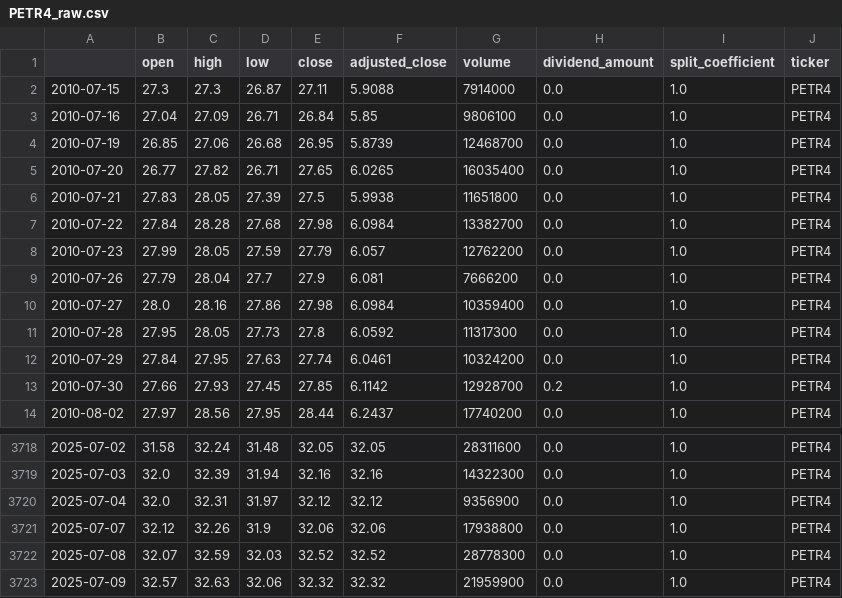
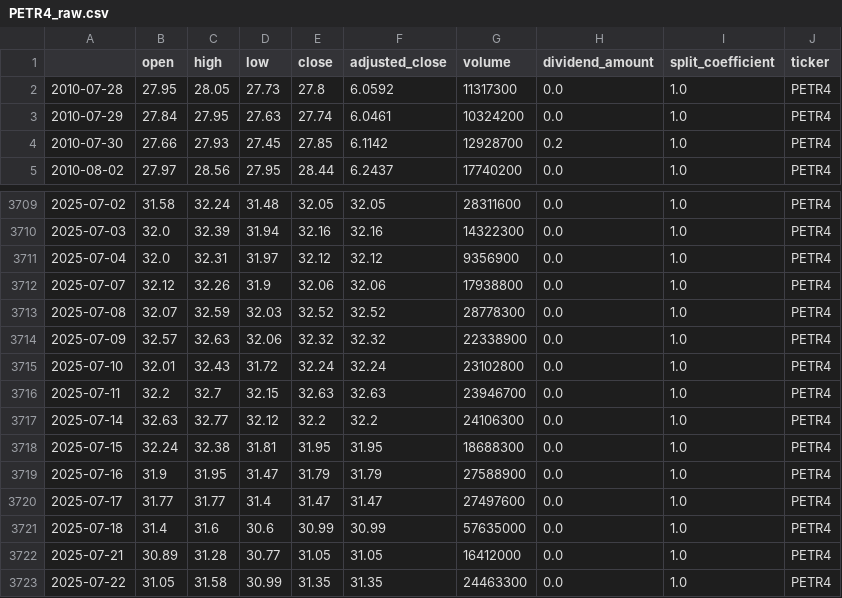
Before and after one commit to gtnix/quant_b3_backtest, a CSV file: data/raw/PETR4_raw.csv, drawn as a sheet; only a part is shown, gaps mark what is left out.

```diff
--- a/data/raw/PETR4_raw.csv
+++ b/data/raw/PETR4_raw.csv
@@ -1,11 +1,2 @@
 ,open,high,low,close,adjusted_close,volume,dividend_amount,split_coefficient,ticker
-2010-07-15,27.3,27.3,26.87,27.11,5.9088,7914000,0.0,1.0,PETR4
-2010-07-16,27.04,27.09,26.71,26.84,5.85,9806100,0.0,1.0,PETR4
-2010-07-19,26.85,27.06,26.68,26.95,5.8739,12468700,0.0,1.0,PETR4
-2010-07-20,26.77,27.82,26.71,27.65,6.0265,16035400,0.0,1.0,PETR4
-2010-07-21,27.83,28.05,27.39,27.5,5.9938,11651800,0.0,1.0,PETR4
-2010-07-22,27.84,28.28,27.68,27.98,6.0984,13382700,0.0,1.0,PETR4
-2010-07-23,27.99,28.05,27.59,27.79,6.057,12762200,0.0,1.0,PETR4
-2010-07-26,27.79,28.04,27.7,27.9,6.081,7666200,0.0,1.0,PETR4
-2010-07-27,28.0,28.16,27.86,27.98,6.0984,10359400,0.0,1.0,PETR4
 2010-07-28,27.95,28.05,27.73,27.8,6.0592,11317300,0.0,1.0,PETR4
@@ -3722,2 +3713,11 @@
 2025-07-08,32.07,32.59,32.03,32.52,32.52,28778300,0.0,1.0,PETR4
-2025-07-09,32.57,32.63,32.06,32.32,32.32,21959900,0.0,1.0,PETR4
+2025-07-09,32.57,32.63,32.06,32.32,32.32,22338900,0.0,1.0,PETR4
+2025-07-10,32.01,32.43,31.72,32.24,32.24,23102800,0.0,1.0,PETR4
+2025-07-11,32.2,32.7,32.15,32.63,32.63,23946700,0.0,1.0,PETR4
+2025-07-14,32.63,32.77,32.12,32.2,32.2,24106300,0.0,1.0,PETR4
+2025-07-15,32.24,32.38,31.81,31.95,31.95,18688300,0.0,1.0,PETR4
+2025-07-16,31.9,31.95,31.47,31.79,31.79,27588900,0.0,1.0,PETR4
+2025-07-17,31.77,31.77,31.4,31.47,31.47,27497600,0.0,1.0,PETR4
+2025-07-18,31.4,31.6,30.6,30.99,30.99,57635000,0.0,1.0,PETR4
+2025-07-21,30.89,31.28,30.77,31.05,31.05,16412000,0.0,1.0,PETR4
+2025-07-22,31.05,31.58,30.99,31.35,31.35,24463300,0.0,1.0,PETR4
```
Also changed, not shown: data/raw/ITUB4_raw.csv, data/raw/VALE3_raw.csv, 4 other files.
